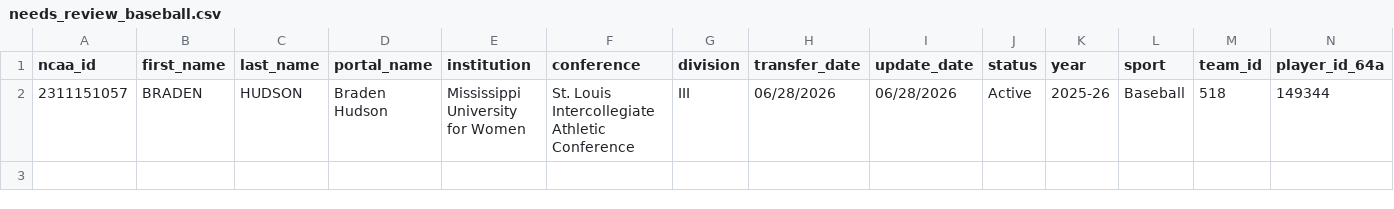
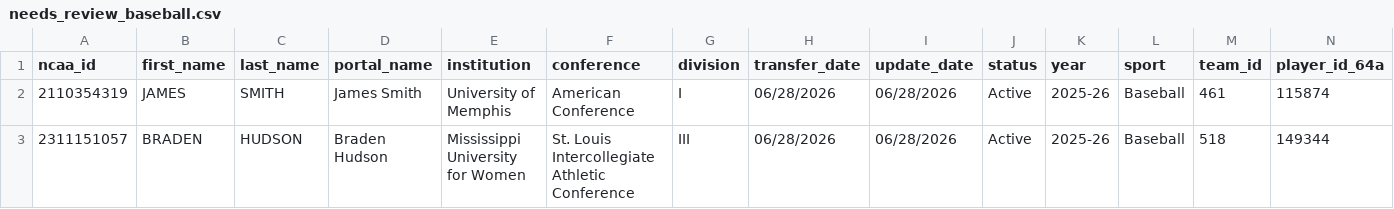
Before and after one commit to JasonR64A/chart-builder, a CSV file: data/portal/needs_review_baseball.csv, drawn as a sheet; only a part is shown; rows hold the shown columns only; the diff names each change by its address in the sheet, - before the commit and + after, or states it on an @@ line.

```diff
--- a/data/portal/needs_review_baseball.csv
+++ b/data/portal/needs_review_baseball.csv
+row 2: 2110354319 | JAMES | SMITH | James Smith | University of Memphis | American Conference | I | 06/28/2026 | 06/28/2026 | Active | 2025-26 | Baseball | 461 | 115874
```
Also changed, not shown: data/portal/softball_matched.csv, data/portal_activities.csv, 5 other files.
